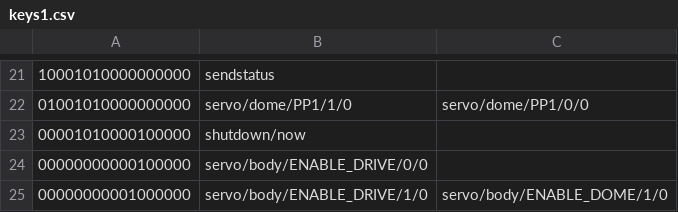
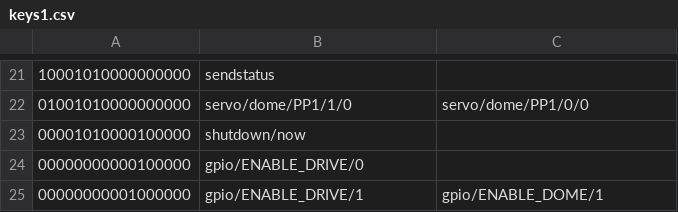
Before and after one commit to dpoulson/r2_control, a CSV file: controllers/psmove/keys1.csv, drawn as a sheet; only a part is shown, gaps mark what is left out.

```diff
--- a/controllers/psmove/keys1.csv
+++ b/controllers/psmove/keys1.csv
@@ -23,3 +23,3 @@
 "00001010000100000",shutdown/now,
-"00000000000100000",servo/body/ENABLE_DRIVE/0/0,
-"00000000001000000",servo/body/ENABLE_DRIVE/1/0,servo/body/ENABLE_DOME/1/0
+"00000000000100000",gpio/ENABLE_DRIVE/0,
+"00000000001000000",gpio/ENABLE_DRIVE/1,gpio/ENABLE_DOME/1
```
Also changed, not shown: controllers/ps3/keys.csv, 1 other file.
